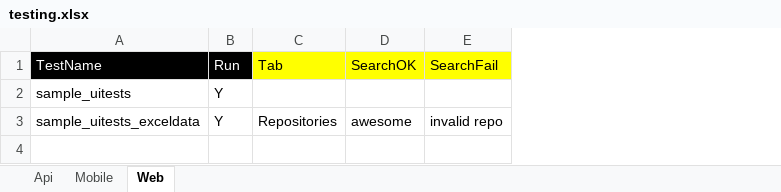
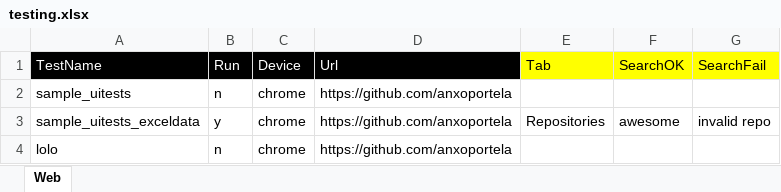
Before and after one commit to anxoportela/robotFramework, an Excel workbook: resources/testing.xlsx, sheet Web, drawn as a sheet; values as stored, in another font and other column widths than the file's, no borders; the diff names each change by its address in the sheet, - before the commit and + after, or states it on an @@ line.

```diff
--- a/resources/testing.xlsx (sheet Web)
+++ b/resources/testing.xlsx (sheet Web)
-sheet tab: Api
-sheet tab: Mobile
+column C (Device), rows 2-3: chrome | chrome
+column D (Url), rows 2-3: https://github.com/anxoportela | https://github.com/anxoportela
-B2 (Run): Y
+B2 (Run): n
-B3 (Run): Y
+B3 (Run): y
+row 4: lolo | n | chrome | https://github.com/anxoportela
```
Also changed, not shown: 4 other files.
